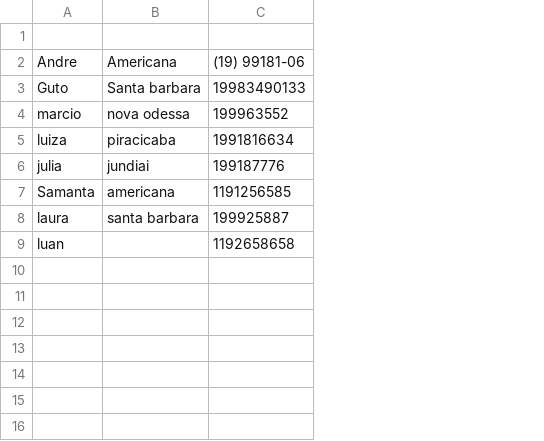
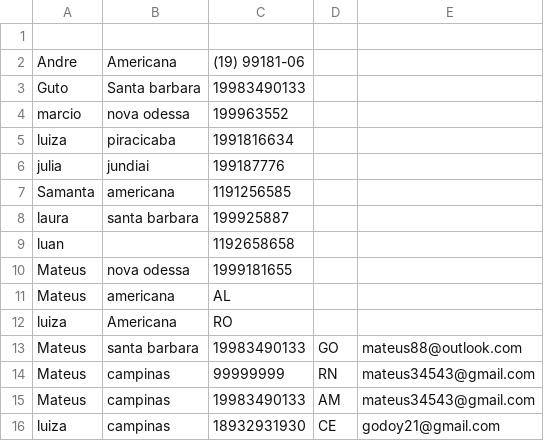
Before and after one commit to Mateusgit28/estruturadedecisao, a CSV file: aula06/clientes.csv, drawn as a sheet; the diff names each change by its address in the sheet, - before the commit and + after, or states it on an @@ line.

```diff
--- a/aula06/clientes.csv
+++ b/aula06/clientes.csv
+column D, empty
+column E, empty
+row 10: Mateus | nova odessa | 1999181655
+row 11: Mateus | americana | AL
+row 12: luiza | Americana | RO
+row 13: Mateus | santa barbara | 19983490133 | GO | mateus88@outlook.com
+row 14: Mateus | campinas | 99999999 | RN | mateus34543@gmail.com
+row 15: Mateus | campinas | 19983490133 | AM | mateus34543@gmail.com
+row 16: luiza | campinas | 18932931930 | CE | godoy21@gmail.com
```
Also changed, not shown: 3 other files.
